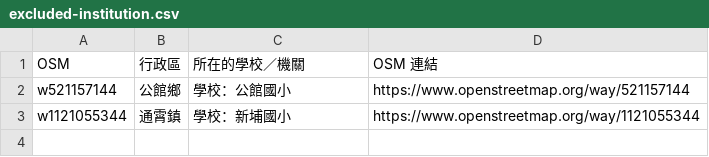
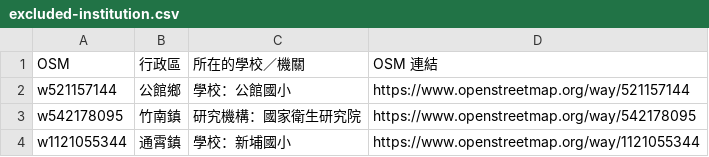
Before and after one commit to lhchingit/taiwan-playground-map, a CSV file: data/review/mlc/excluded-institution.csv, drawn as a sheet.

```diff
--- a/data/review/mlc/excluded-institution.csv
+++ b/data/review/mlc/excluded-institution.csv
@@ -2,2 +2,3 @@
 w521157144,公館鄉,學校：公館國小,https://www.openstreetmap.org/way/521157144
+w542178095,竹南鎮,研究機構：國家衛生研究院,https://www.openstreetmap.org/way/542178095
 w1121055344,通霄鎮,學校：新埔國小,https://www.openstreetmap.org/way/1121055344
```
Also changed, not shown: data/review/hsq/excluded-institution.csv, data/review/hsq/excluded.csv, 3 other files.
